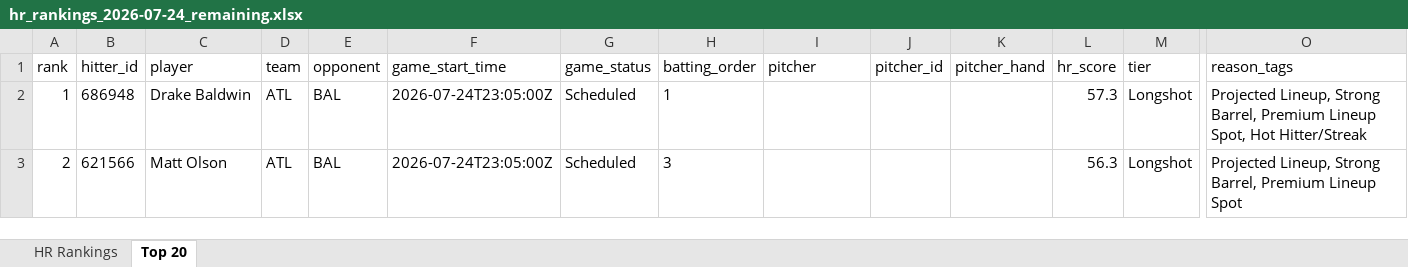
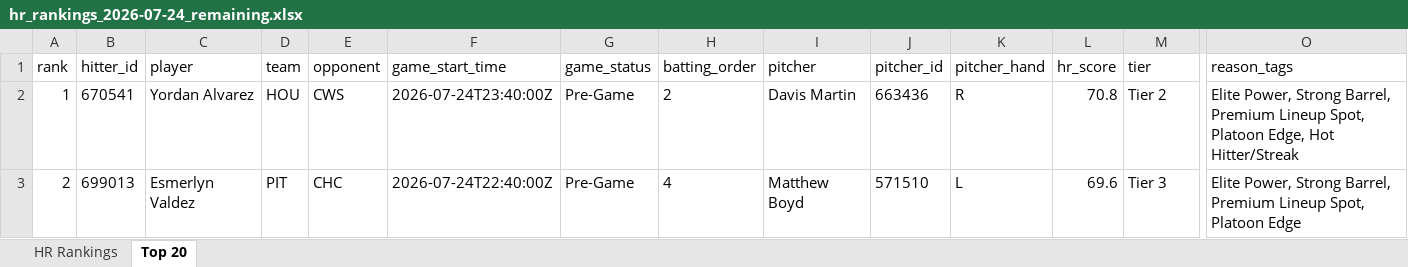
Before and after one commit to etbell28/barreliq, an Excel workbook: outputs/daily/hr_rankings_2026-07-24_remaining.xlsx, sheet Top 20, drawn as a sheet; only a part is shown, gaps mark what is left out; values as stored, in another font and other column widths than the file's, no borders; the diff covers the shown part only; the diff names each change by its address in the sheet, - before the commit and + after, or states it on an @@ line.

```diff
--- a/outputs/daily/hr_rankings_2026-07-24_remaining.xlsx (sheet Top 20)
+++ b/outputs/daily/hr_rankings_2026-07-24_remaining.xlsx (sheet Top 20)
-B2 (hitter_id): 686948
+B2 (hitter_id): 670541
-C2 (player): Drake Baldwin
+C2 (player): Yordan Alvarez
-D2 (team): ATL
+D2 (team): HOU
-E2 (opponent): BAL
+E2 (opponent): CWS
-F2 (game_start_time): 2026-07-24T23:05:00Z
+F2 (game_start_time): 2026-07-24T23:40:00Z
-G2:G3 (game_status): Scheduled
+G2:G3 (game_status): Pre-Game
-H2 (batting_order): 1
+H2 (batting_order): 2
-I2 (pitcher): (empty)
+I2 (pitcher): Davis Martin
-J2 (pitcher_id): (empty)
+J2 (pitcher_id): 663436
-K2 (pitcher_hand): (empty)
+K2 (pitcher_hand): R
-L2 (hr_score): 57.3
+L2 (hr_score): 70.8
-M2 (tier): Longshot
+M2 (tier): Tier 2
-O2 (reason_tags): Projected Lineup, Strong Barrel, Premium Lineup Spot, Hot Hitter/Streak
+O2 (reason_tags): Elite Power, Strong Barrel, Premium Lineup Spot, Platoon Edge, Hot Hitter/Streak
-B3 (hitter_id): 621566
+B3 (hitter_id): 699013
-C3 (player): Matt Olson
+C3 (player): Esmerlyn Valdez
-D3 (team): ATL
+D3 (team): PIT
-E3 (opponent): BAL
+E3 (opponent): CHC
-F3 (game_start_time): 2026-07-24T23:05:00Z
+F3 (game_start_time): 2026-07-24T22:40:00Z
-H3 (batting_order): 3
+H3 (batting_order): 4
-I3 (pitcher): (empty)
+I3 (pitcher): Matthew Boyd
-J3 (pitcher_id): (empty)
+J3 (pitcher_id): 571510
-K3 (pitcher_hand): (empty)
+K3 (pitcher_hand): L
-L3 (hr_score): 56.3
+L3 (hr_score): 69.6
-M3 (tier): Longshot
+M3 (tier): Tier 3
-O3 (reason_tags): Projected Lineup, Strong Barrel, Premium Lineup Spot
+O3 (reason_tags): Elite Power, Strong Barrel, Premium Lineup Spot, Platoon Edge
```
Also changed, not shown: 981 edited cells elsewhere in this sheet, sheet HR Rankings, outputs/daily/hr_rankings_2026-07-24.xlsx, outputs/hr_rankings.xlsx, 14 other files.
